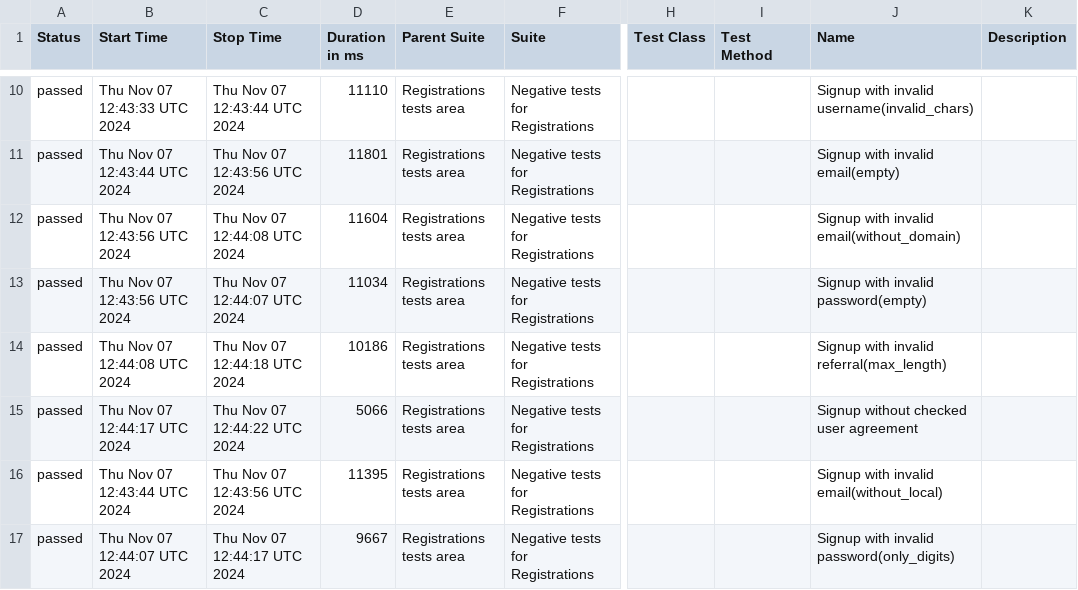
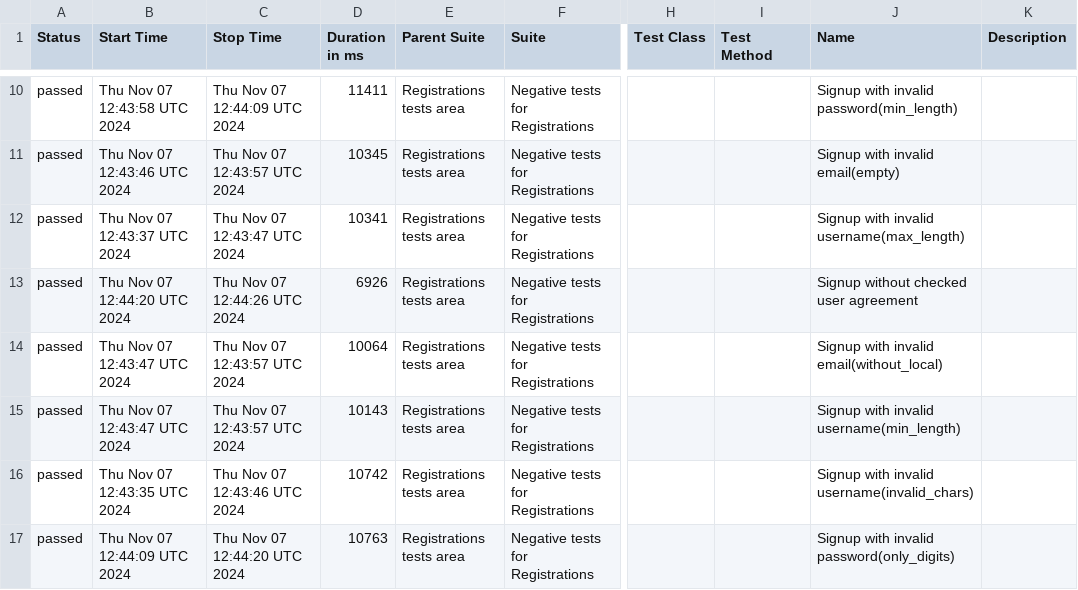
Before and after one commit to Mexriddin/cashru, a CSV file: data/suites.csv, drawn as a sheet; only a part is shown, gaps mark what is left out; the diff covers the shown part only; the diff names each change by its address in the sheet, - before the commit and + after, or states it on an @@ line.

```diff
--- a/data/suites.csv
+++ b/data/suites.csv
-B10 (Start Time): Thu Nov 07 12:43:33 UTC 2024
+B10 (Start Time): Thu Nov 07 12:43:58 UTC 2024
-C10 (Stop Time): Thu Nov 07 12:43:44 UTC 2024
+C10 (Stop Time): Thu Nov 07 12:44:09 UTC 2024
-D10 (Duration in ms): 11110
+D10 (Duration in ms): 11411
-J10 (Name): Signup with invalid username(invalid_chars)
+J10 (Name): Signup with invalid password(min_length)
-B11 (Start Time): Thu Nov 07 12:43:44 UTC 2024
+B11 (Start Time): Thu Nov 07 12:43:46 UTC 2024
-C11 (Stop Time): Thu Nov 07 12:43:56 UTC 2024
+C11 (Stop Time): Thu Nov 07 12:43:57 UTC 2024
-D11 (Duration in ms): 11801
+D11 (Duration in ms): 10345
-B12 (Start Time): Thu Nov 07 12:43:56 UTC 2024
+B12 (Start Time): Thu Nov 07 12:43:37 UTC 2024
-C12 (Stop Time): Thu Nov 07 12:44:08 UTC 2024
+C12 (Stop Time): Thu Nov 07 12:43:47 UTC 2024
-D12 (Duration in ms): 11604
+D12 (Duration in ms): 10341
-J12 (Name): Signup with invalid email(without_domain)
+J12 (Name): Signup with invalid username(max_length)
-B13 (Start Time): Thu Nov 07 12:43:56 UTC 2024
+B13 (Start Time): Thu Nov 07 12:44:20 UTC 2024
-C13 (Stop Time): Thu Nov 07 12:44:07 UTC 2024
+C13 (Stop Time): Thu Nov 07 12:44:26 UTC 2024
-D13 (Duration in ms): 11034
+D13 (Duration in ms): 6926
-J13 (Name): Signup with invalid password(empty)
+J13 (Name): Signup without checked user agreement
-B14 (Start Time): Thu Nov 07 12:44:08 UTC 2024
+B14 (Start Time): Thu Nov 07 12:43:47 UTC 2024
-C14 (Stop Time): Thu Nov 07 12:44:18 UTC 2024
+C14 (Stop Time): Thu Nov 07 12:43:57 UTC 2024
-D14 (Duration in ms): 10186
+D14 (Duration in ms): 10064
-J14 (Name): Signup with invalid referral(max_length)
+J14 (Name): Signup with invalid email(without_local)
-B15 (Start Time): Thu Nov 07 12:44:17 UTC 2024
+B15 (Start Time): Thu Nov 07 12:43:47 UTC 2024
-C15 (Stop Time): Thu Nov 07 12:44:22 UTC 2024
+C15 (Stop Time): Thu Nov 07 12:43:57 UTC 2024
-D15 (Duration in ms): 5066
+D15 (Duration in ms): 10143
-J15 (Name): Signup without checked user agreement
+J15 (Name): Signup with invalid username(min_length)
-B16 (Start Time): Thu Nov 07 12:43:44 UTC 2024
+B16 (Start Time): Thu Nov 07 12:43:35 UTC 2024
-C16 (Stop Time): Thu Nov 07 12:43:56 UTC 2024
+C16 (Stop Time): Thu Nov 07 12:43:46 UTC 2024
-D16 (Duration in ms): 11395
+D16 (Duration in ms): 10742
-J16 (Name): Signup with invalid email(without_local)
+J16 (Name): Signup with invalid username(invalid_chars)
-B17 (Start Time): Thu Nov 07 12:44:07 UTC 2024
+B17 (Start Time): Thu Nov 07 12:44:09 UTC 2024
-C17 (Stop Time): Thu Nov 07 12:44:17 UTC 2024
+C17 (Stop Time): Thu Nov 07 12:44:20 UTC 2024
-D17 (Duration in ms): 9667
+D17 (Duration in ms): 10763
```
Also changed, not shown: 36 edited cells elsewhere in this file, 49 other files.
